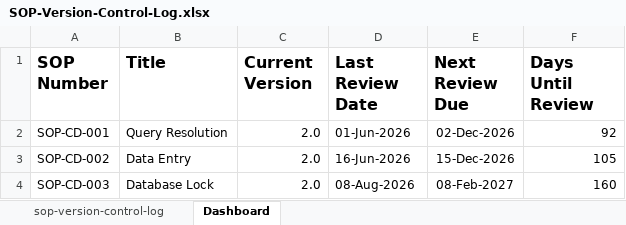
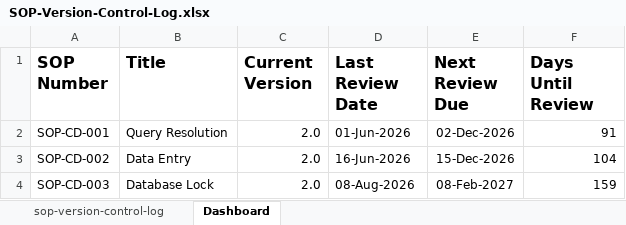
Before and after one commit to Adeola29-star/sop-qms-version-control-tracker, an Excel workbook: SOP-Version-Control-Log.xlsx, sheet Dashboard, drawn as a sheet; values as stored, in another font and other column widths than the file's, no borders; charts and pictures and conditional formats not drawn; the diff names each change by its address in the sheet, - before the commit and + after, or states it on an @@ line.

Commit message:
Update dashboard and version control tracker

```diff
--- a/SOP-Version-Control-Log.xlsx (sheet Dashboard)
+++ b/SOP-Version-Control-Log.xlsx (sheet Dashboard)
-F2 (Days Until Review): 92
+F2 (Days Until Review): 91
-F3 (Days Until Review): 105
+F3 (Days Until Review): 104
-F4 (Days Until Review): 160
+F4 (Days Until Review): 159
```
Also changed, not shown: charts or pictures, 1 other file.
